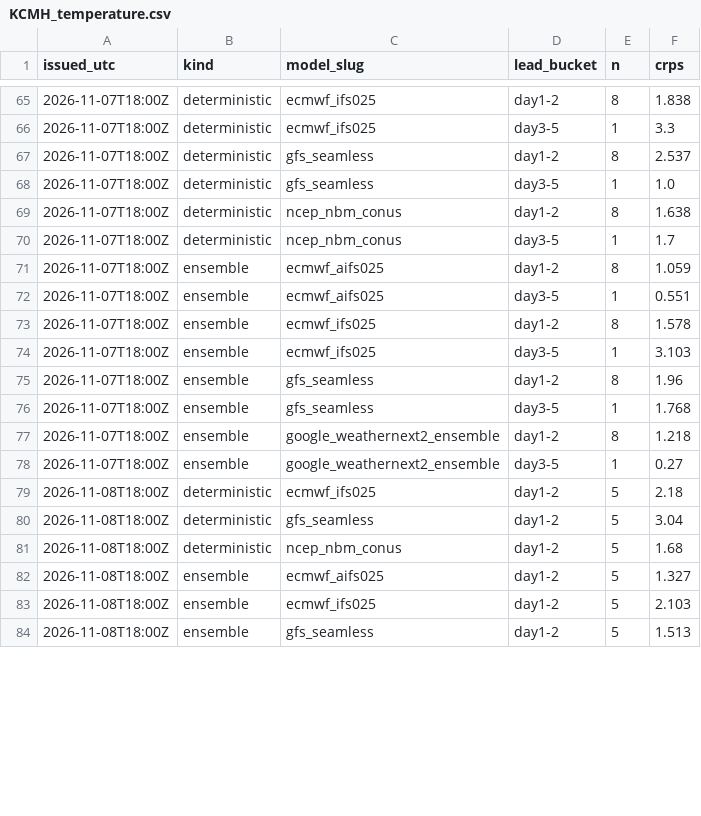
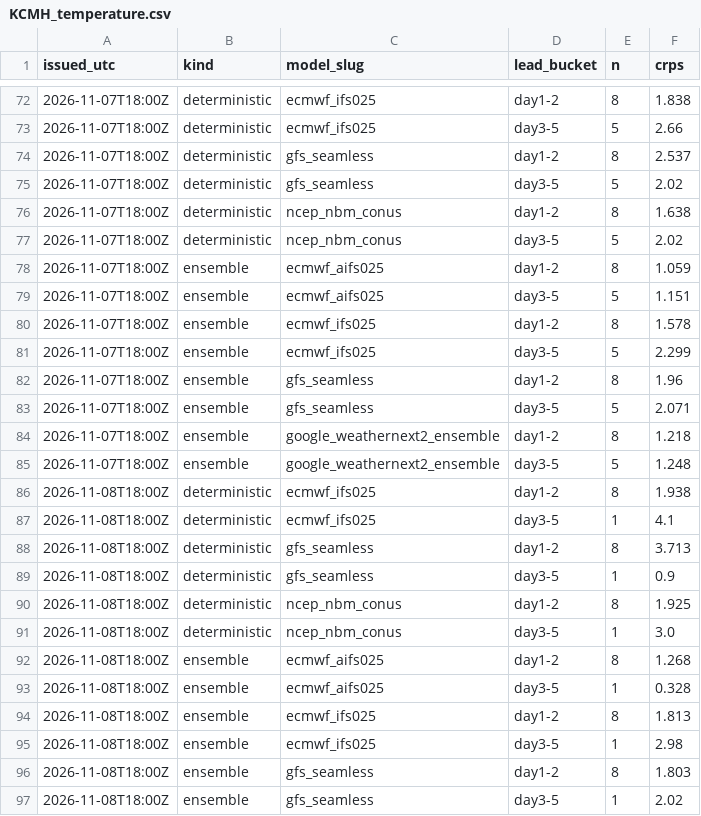
Before and after one commit to justingehrts/model-viewer, a CSV file: scores/KCMH_temperature.csv, drawn as a sheet; only a part is shown, gaps mark what is left out; the diff covers the shown part only.

```diff
--- a/scores/KCMH_temperature.csv
+++ b/scores/KCMH_temperature.csv
@@ -65,20 +72,26 @@ issued_utc,kind,model_slug,lead_bucket,n,crps
 2026-11-07T18:00Z,deterministic,ecmwf_ifs025,day1-2,8,1.838
-2026-11-07T18:00Z,deterministic,ecmwf_ifs025,day3-5,1,3.3
+2026-11-07T18:00Z,deterministic,ecmwf_ifs025,day3-5,5,2.66
 2026-11-07T18:00Z,deterministic,gfs_seamless,day1-2,8,2.537
-2026-11-07T18:00Z,deterministic,gfs_seamless,day3-5,1,1.0
+2026-11-07T18:00Z,deterministic,gfs_seamless,day3-5,5,2.02
 2026-11-07T18:00Z,deterministic,ncep_nbm_conus,day1-2,8,1.638
-2026-11-07T18:00Z,deterministic,ncep_nbm_conus,day3-5,1,1.7
+2026-11-07T18:00Z,deterministic,ncep_nbm_conus,day3-5,5,2.02
 2026-11-07T18:00Z,ensemble,ecmwf_aifs025,day1-2,8,1.059
-2026-11-07T18:00Z,ensemble,ecmwf_aifs025,day3-5,1,0.551
+2026-11-07T18:00Z,ensemble,ecmwf_aifs025,day3-5,5,1.151
 2026-11-07T18:00Z,ensemble,ecmwf_ifs025,day1-2,8,1.578
-2026-11-07T18:00Z,ensemble,ecmwf_ifs025,day3-5,1,3.103
+2026-11-07T18:00Z,ensemble,ecmwf_ifs025,day3-5,5,2.299
 2026-11-07T18:00Z,ensemble,gfs_seamless,day1-2,8,1.96
-2026-11-07T18:00Z,ensemble,gfs_seamless,day3-5,1,1.768
+2026-11-07T18:00Z,ensemble,gfs_seamless,day3-5,5,2.071
 2026-11-07T18:00Z,ensemble,google_weathernext2_ensemble,day1-2,8,1.218
-2026-11-07T18:00Z,ensemble,google_weathernext2_ensemble,day3-5,1,0.27
-2026-11-08T18:00Z,deterministic,ecmwf_ifs025,day1-2,5,2.18
-2026-11-08T18:00Z,deterministic,gfs_seamless,day1-2,5,3.04
-2026-11-08T18:00Z,deterministic,ncep_nbm_conus,day1-2,5,1.68
-2026-11-08T18:00Z,ensemble,ecmwf_aifs025,day1-2,5,1.327
-2026-11-08T18:00Z,ensemble,ecmwf_ifs025,day1-2,5,2.103
-2026-11-08T18:00Z,ensemble,gfs_seamless,day1-2,5,1.513
+2026-11-07T18:00Z,ensemble,google_weathernext2_ensemble,day3-5,5,1.248
+2026-11-08T18:00Z,deterministic,ecmwf_ifs025,day1-2,8,1.938
+2026-11-08T18:00Z,deterministic,ecmwf_ifs025,day3-5,1,4.1
+2026-11-08T18:00Z,deterministic,gfs_seamless,day1-2,8,3.713
+2026-11-08T18:00Z,deterministic,gfs_seamless,day3-5,1,0.9
+2026-11-08T18:00Z,deterministic,ncep_nbm_conus,day1-2,8,1.925
+2026-11-08T18:00Z,deterministic,ncep_nbm_conus,day3-5,1,3.0
+2026-11-08T18:00Z,ensemble,ecmwf_aifs025,day1-2,8,1.268
+2026-11-08T18:00Z,ensemble,ecmwf_aifs025,day3-5,1,0.328
+2026-11-08T18:00Z,ensemble,ecmwf_ifs025,day1-2,8,1.813
+2026-11-08T18:00Z,ensemble,ecmwf_ifs025,day3-5,1,2.98
+2026-11-08T18:00Z,ensemble,gfs_seamless,day1-2,8,1.803
+2026-11-08T18:00Z,ensemble,gfs_seamless,day3-5,1,2.02
```
Also changed, not shown: 15 added rows and 44 edited cells elsewhere in this file, observations/KCMH.csv, 2 other files.
